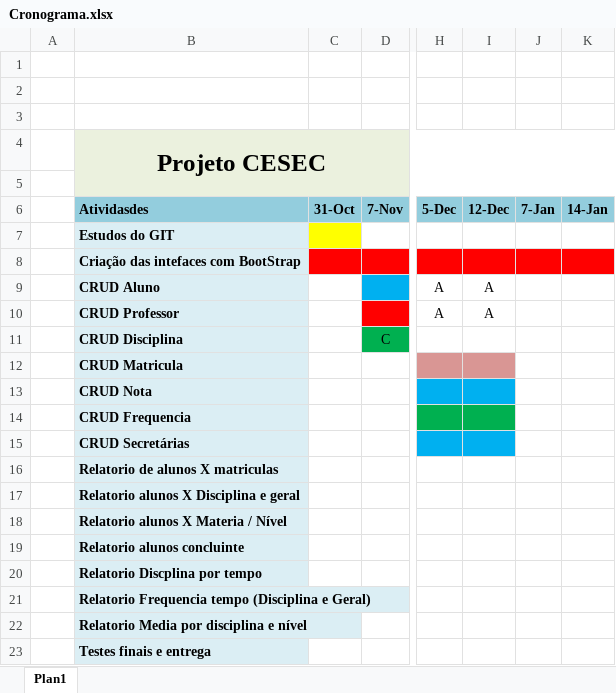
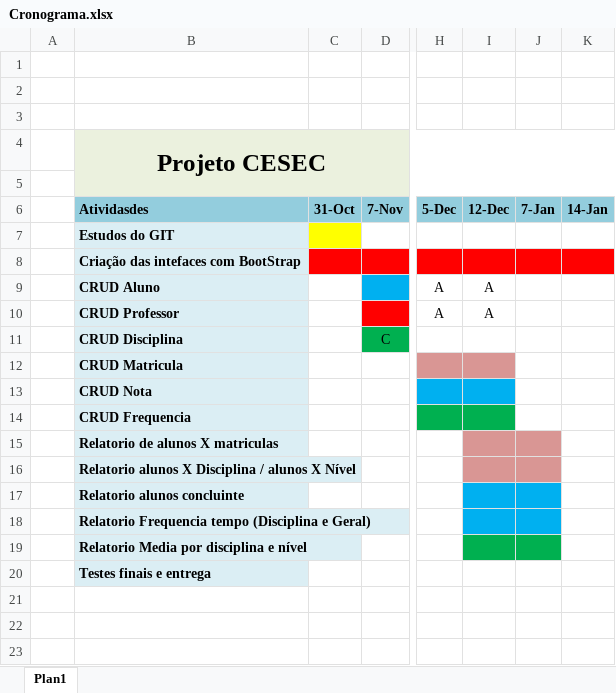
Before and after one commit to roobinho2274/cesecintra, an Excel workbook: Cronograma.xlsx, sheet Plan1, drawn as a sheet; only a part is shown, gaps mark what is left out; values as stored, in another font and other column widths than the file's, no borders; removed rows and columns are numbered as before the commit, all else as after; rows hold the shown columns only; the diff names each change by its address in the sheet, - before the commit and + after, or states it on an @@ line.

Commit message:
Atualização do cronograma

```diff
--- a/Cronograma.xlsx (sheet Plan1)
+++ b/Cronograma.xlsx (sheet Plan1)
-row 15:  | CRUD Secretárias
-I15:J16 fill: none
+I15:J16 fill: #D99694
-B16 (Atividasdes): Relatorio alunos X Disciplina e geral
+B16 (Atividasdes): Relatorio alunos X Disciplina / alunos X Nível
-row 18:  | Relatorio alunos X Materia / Nível
-I17:J17 fill: none
+I17:J17 fill: #00B0F0
-row 20:  | Relatorio Discplina por tempo
-I18:J18 fill: none
+I18:J18 fill: #00B0F0
-I19:J19 fill: none
+I19:J19 fill: #00B050
```
Also changed, not shown: 3 other files.
